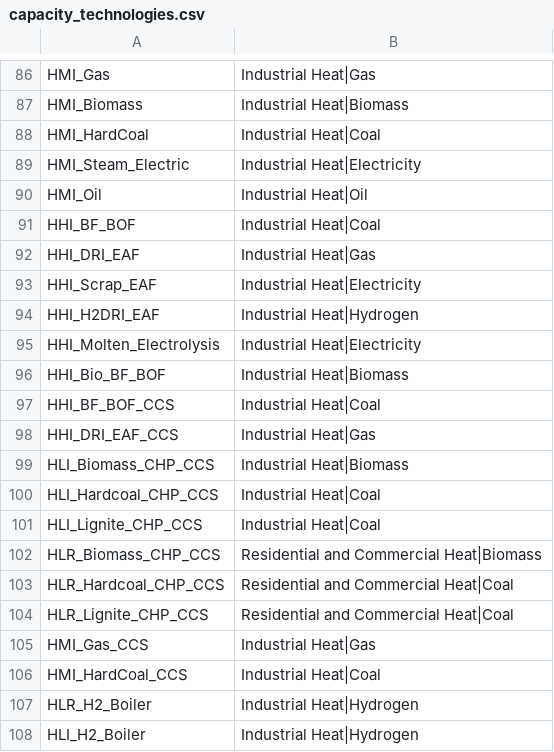
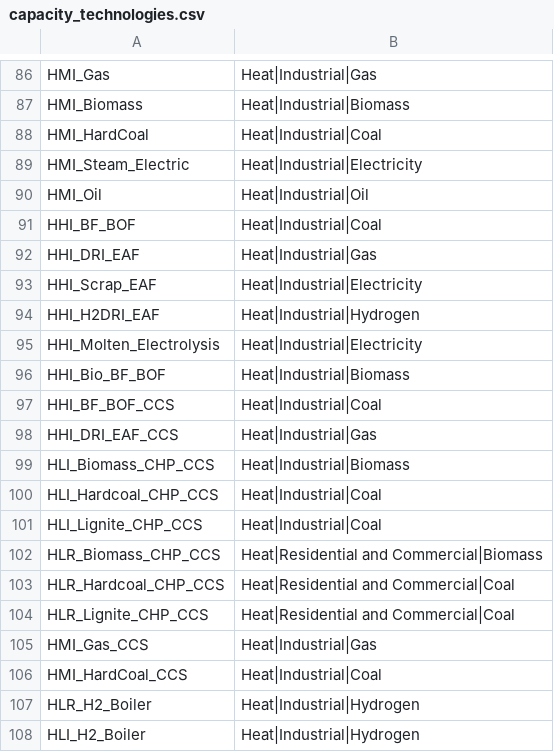
Before and after one commit to openENTRANCE/linkages, a CSV file: GENeSYS-MOD/scripts/genesysmod_to_iamc/mappings/capacity_technologies.csv, drawn as a sheet; only a part is shown, gaps mark what is left out; the diff covers the shown part only; the diff names each change by its address in the sheet, - before the commit and + after, or states it on an @@ line.

```diff
--- a/GENeSYS-MOD/scripts/genesysmod_to_iamc/mappings/capacity_technologies.csv
+++ b/GENeSYS-MOD/scripts/genesysmod_to_iamc/mappings/capacity_technologies.csv
-B86: Industrial Heat|Gas
+B86: Heat|Industrial|Gas
-B87: Industrial Heat|Biomass
+B87: Heat|Industrial|Biomass
-B88: Industrial Heat|Coal
+B88: Heat|Industrial|Coal
-B89: Industrial Heat|Electricity
+B89: Heat|Industrial|Electricity
-B90: Industrial Heat|Oil
+B90: Heat|Industrial|Oil
-B91: Industrial Heat|Coal
+B91: Heat|Industrial|Coal
-B92: Industrial Heat|Gas
+B92: Heat|Industrial|Gas
-B93: Industrial Heat|Electricity
+B93: Heat|Industrial|Electricity
-B94: Industrial Heat|Hydrogen
+B94: Heat|Industrial|Hydrogen
-B95: Industrial Heat|Electricity
+B95: Heat|Industrial|Electricity
-B96: Industrial Heat|Biomass
+B96: Heat|Industrial|Biomass
-B97: Industrial Heat|Coal
+B97: Heat|Industrial|Coal
-B98: Industrial Heat|Gas
+B98: Heat|Industrial|Gas
-B99: Industrial Heat|Biomass
+B99: Heat|Industrial|Biomass
-B100:B101: Industrial Heat|Coal
+B100:B101: Heat|Industrial|Coal
-B102: Residential and Commercial Heat|Biomass
+B102: Heat|Residential and Commercial|Biomass
-B103:B104: Residential and Commercial Heat|Coal
+B103:B104: Heat|Residential and Commercial|Coal
-B105: Industrial Heat|Gas
+B105: Heat|Industrial|Gas
-B106: Industrial Heat|Coal
+B106: Heat|Industrial|Coal
-B107:B108: Industrial Heat|Hydrogen
+B107:B108: Heat|Industrial|Hydrogen
```
Also changed, not shown: 28 edited cells elsewhere in this file, GENeSYS-MOD/scripts/genesysmod_to_iamc/mappings/capacity_transport_technologies.csv, GENeSYS-MOD/scripts/genesysmod_to_iamc/mappings/storages.csv, 4 other files.
